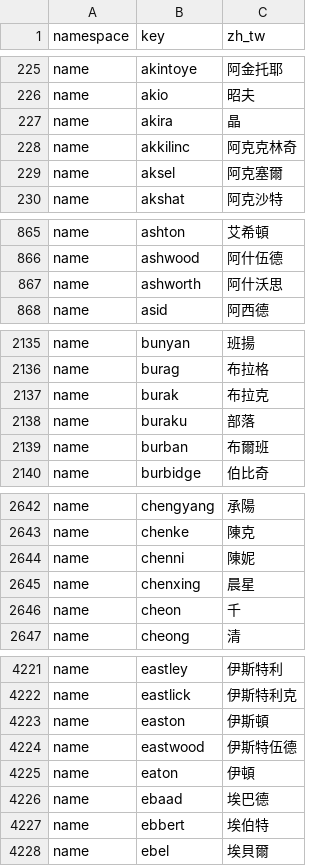
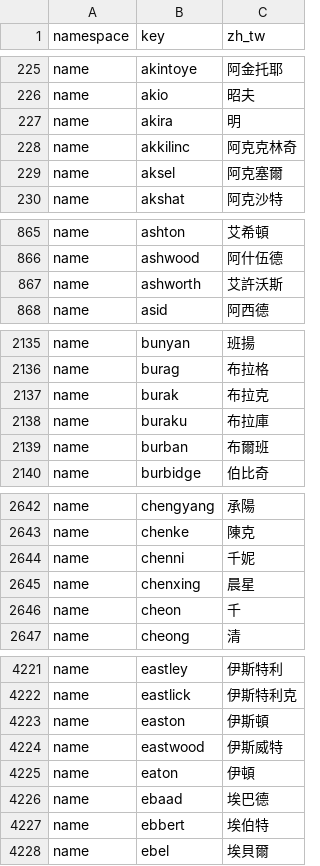
Before and after one commit to DreamOver9183/RimTaiName, a TSV file: Dictionary/BaseNames_zhTW.tsv, drawn as a sheet; only a part is shown, gaps mark what is left out; the diff covers the shown part only.

```diff
--- a/Dictionary/BaseNames_zhTW.tsv
+++ b/Dictionary/BaseNames_zhTW.tsv
@@ -226,3 +226,3 @@ name	akintoye	阿金托耶
 name	akio	昭夫
-name	akira	晶
+name	akira	明
 name	akkilinc	阿克克林奇
@@ -866,3 +866,3 @@ name	ashton	艾希頓
 name	ashwood	阿什伍德
-name	ashworth	阿什沃思
+name	ashworth	艾許沃斯
 name	asid	阿西德
@@ -2137,3 +2137,3 @@ name	burag	布拉格
 name	burak	布拉克
-name	buraku	部落
+name	buraku	布拉庫
 name	burban	布爾班
@@ -2643,3 +2643,3 @@ name	chengyang	承陽
 name	chenke	陳克
-name	chenni	陳妮
+name	chenni	千妮
 name	chenxing	晨星
@@ -4223,3 +4223,3 @@ name	eastlick	伊斯特利克
 name	easton	伊斯頓
-name	eastwood	伊斯特伍德
+name	eastwood	伊斯威特
 name	eaton	伊頓
```
Also changed, not shown: 96 edited cells elsewhere in this file, NameTable/translations/nick_collisions.csv, 11 other files.
